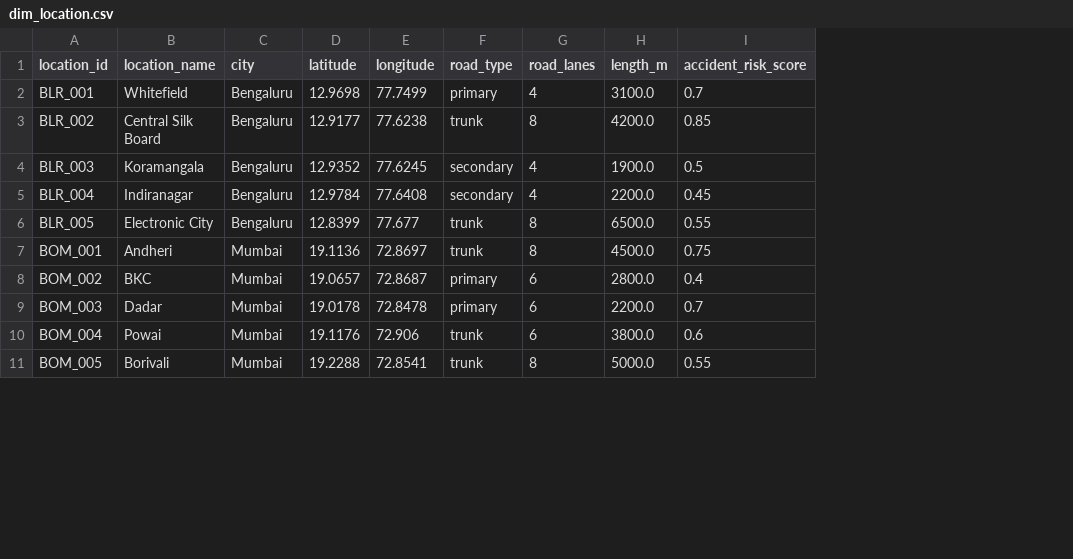
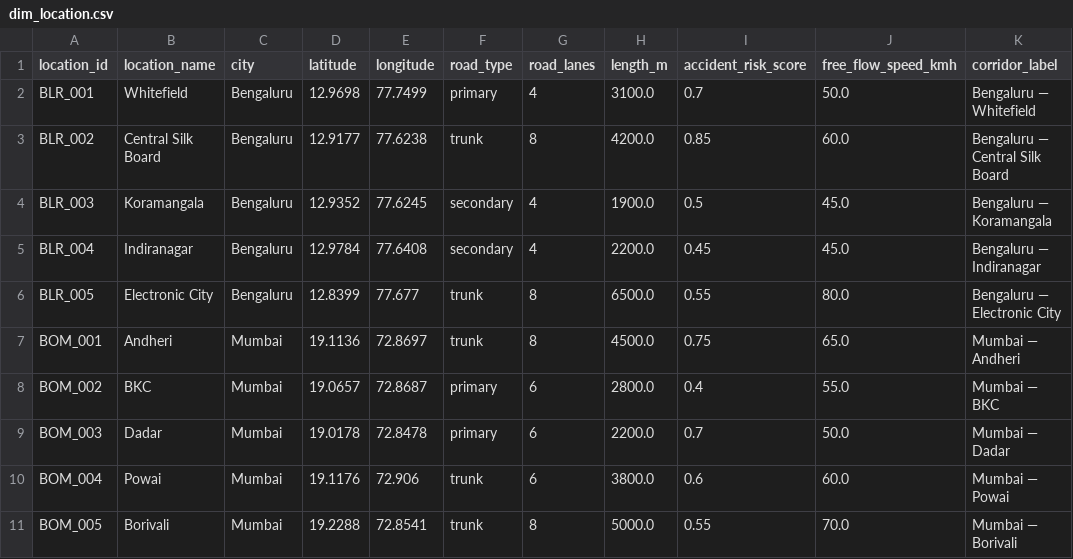
Before and after one commit to Sarthak1Developer/clear-route, a CSV file: powerbi/exports/dim_location.csv, drawn as a sheet; only a part is shown; the diff names each change by its address in the sheet, - before the commit and + after, or states it on an @@ line.

Commit message:
feat(powerbi, ml): complete Power BI semantic model, exports, and end-to-end system validation

```diff
--- a/powerbi/exports/dim_location.csv
+++ b/powerbi/exports/dim_location.csv
+column J (free_flow_speed_kmh), rows 2-11: 50.0 | 60.0 | 45.0 | 45.0 | 80.0 | 65.0 | 55.0 | 50.0 | 60.0 | 70.0
+column K (corridor_label), rows 2-11: Bengaluru — Whitefield | Bengaluru — Central Silk Board | Bengaluru — Koramangala | Bengaluru — Indiranagar | Bengaluru — Electronic City | Mumbai — Andheri | Mumbai — BKC | Mumbai — Dadar | Mumbai — Powai | Mumbai — Borivali
```
Also changed, not shown: powerbi/exports/city_congestion_summary.csv, powerbi/exports/event_impact_summary.csv, 33 other files.
